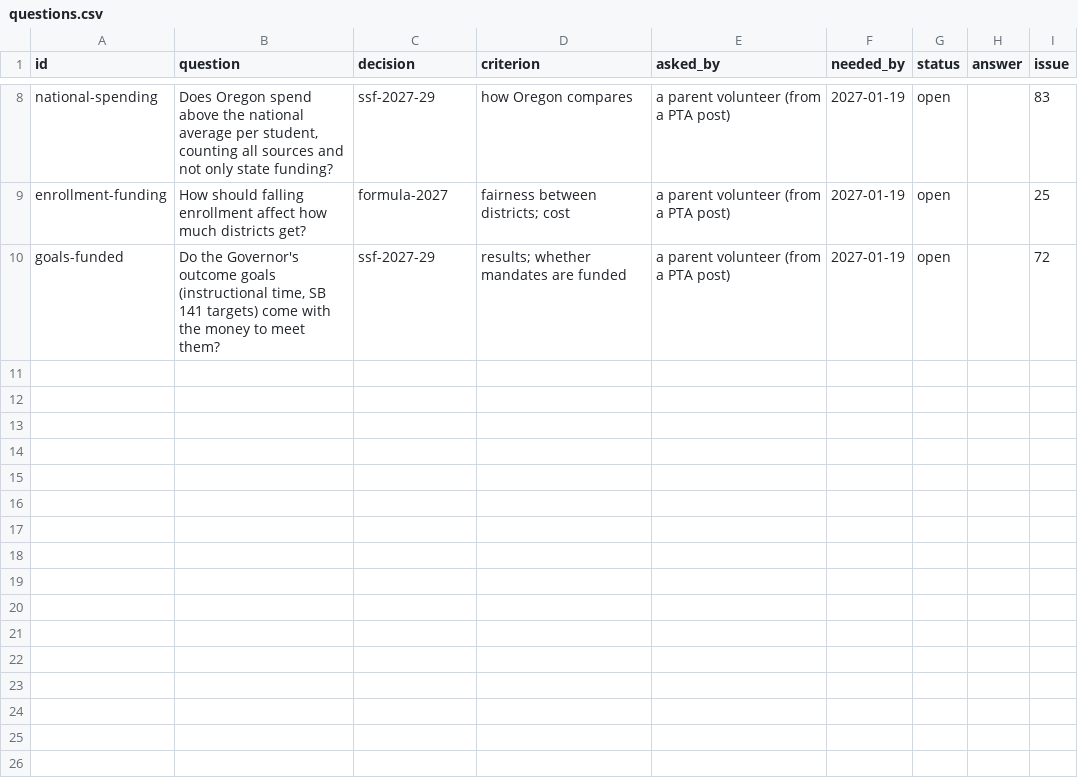
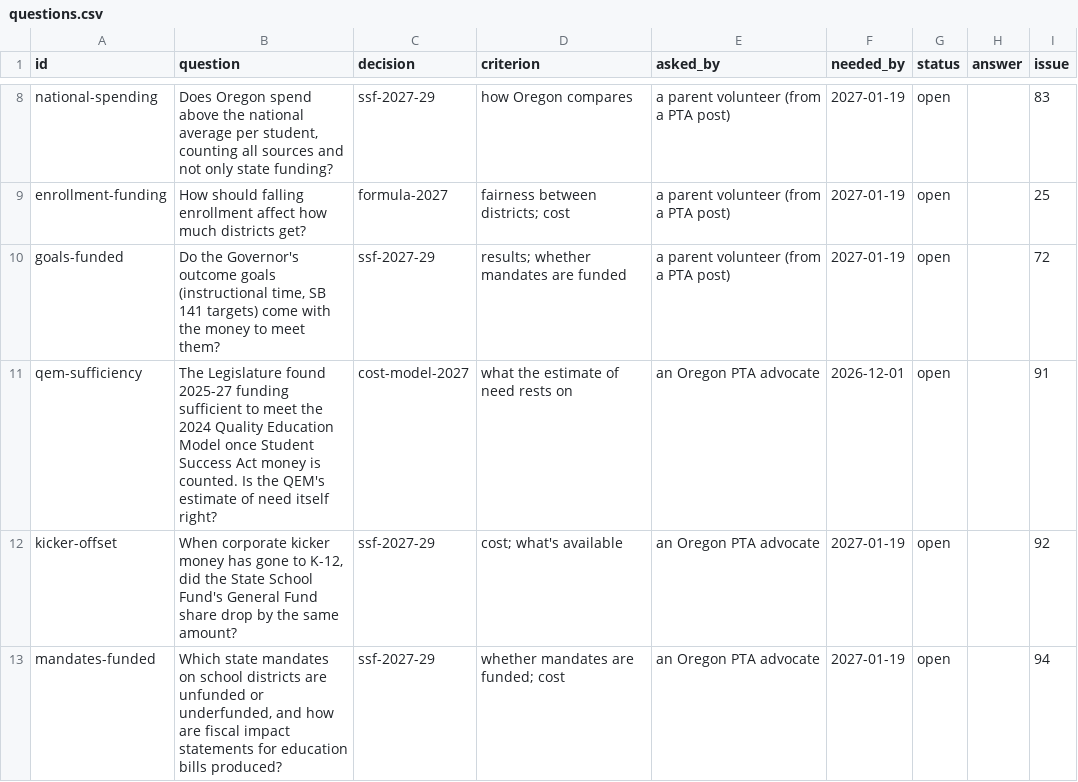
Before and after one commit to pietvanzoen/fund-oregon-schools, a CSV file: analysis/questions.csv, drawn as a sheet; only a part is shown, gaps mark what is left out; the diff names each change by its address in the sheet, - before the commit and + after, or states it on an @@ line.

```diff
--- a/analysis/questions.csv
+++ b/analysis/questions.csv
+row 11: qem-sufficiency | The Legislature found 2025-27 funding sufficient to meet the 2024 Quality Education Model once Student Success Act money is counted. Is the QEM's estimate of need itself right? | cost-model-2027 | what the estimate of need rests on | an Oregon PTA advocate | 2026-12-01 | open |  | 91
+row 12: kicker-offset | When corporate kicker money has gone to K-12, did the State School Fund's General Fund share drop by the same amount? | ssf-2027-29 | cost; what's available | an Oregon PTA advocate | 2027-01-19 | open |  | 92
+row 13: mandates-funded | Which state mandates on school districts are unfunded or underfunded, and how are fiscal impact statements for education bills produced? | ssf-2027-29 | whether mandates are funded; cost | an Oregon PTA advocate | 2027-01-19 | open |  | 94
```
Also changed, not shown: sources/_queue.csv, 1 other file.
